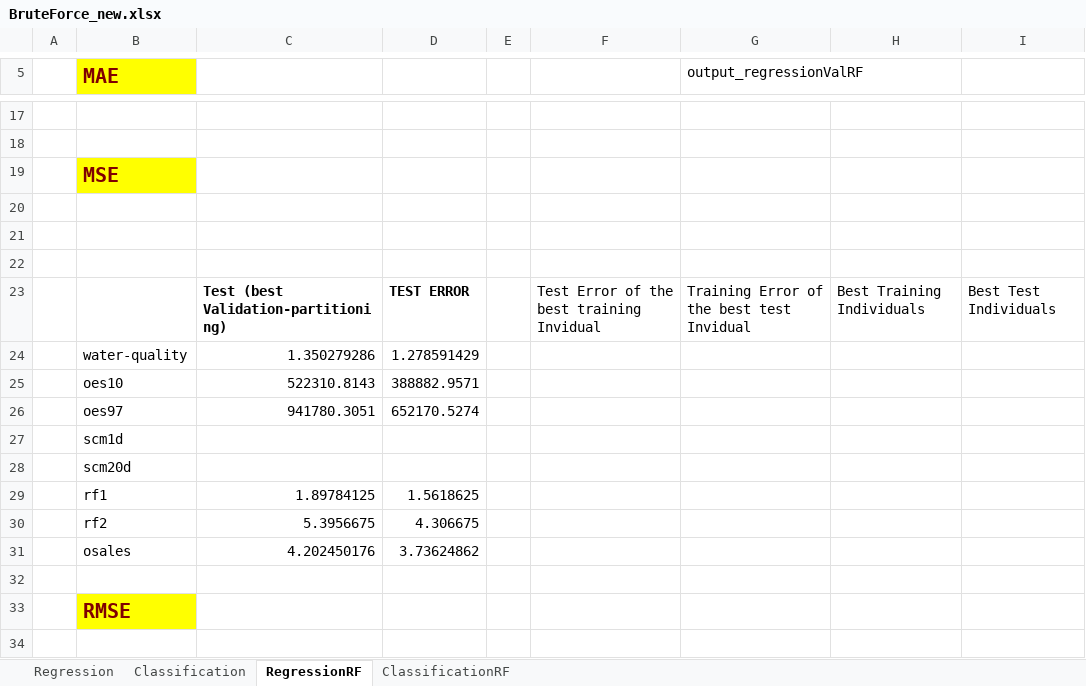
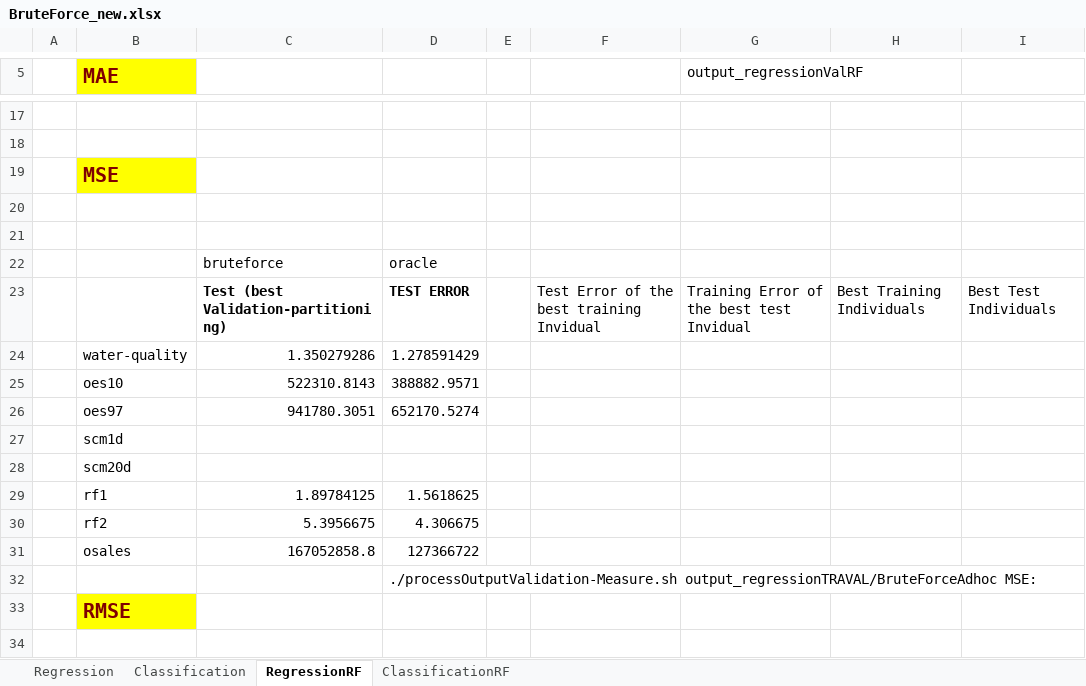
Before and after one commit to rcerri/Clus-Hyper-Code, an Excel workbook: results/BruteForce_new.xlsx, sheet RegressionRF, drawn as a sheet; only a part is shown, gaps mark what is left out; values as stored, in another font and other column widths than the file's, no borders; removed rows and columns are numbered as before the commit, all else as after; the diff names each change by its address in the sheet, - before the commit and + after, or states it on an @@ line.

```diff
--- a/results/BruteForce_new.xlsx (sheet RegressionRF)
+++ b/results/BruteForce_new.xlsx (sheet RegressionRF)
-row 22: (empty)
+row 22:  |  | bruteforce | oracle
-row 31:  | osales | 4.202450176 | 3.73624862
-row 31: (empty)
+row 31:  | osales | 167052858.8 | 127366722
+row 32:  |  |  | ./processOutputValidation-Measure.sh output_regressionTRAVAL/BruteForceAdhoc MSE:
```
Also changed, not shown: sheet Regression, results/Comparison_correct-v2.xlsx.
